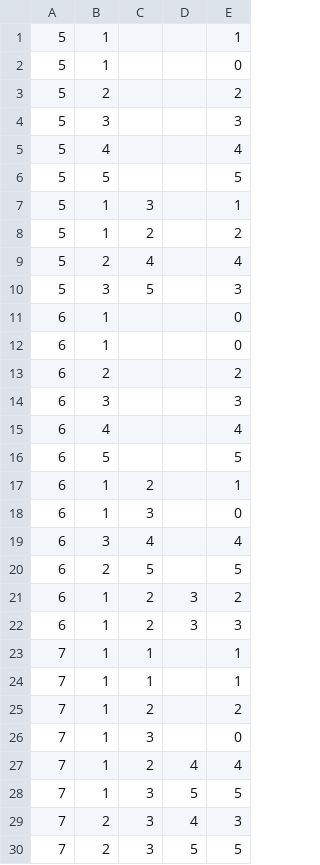
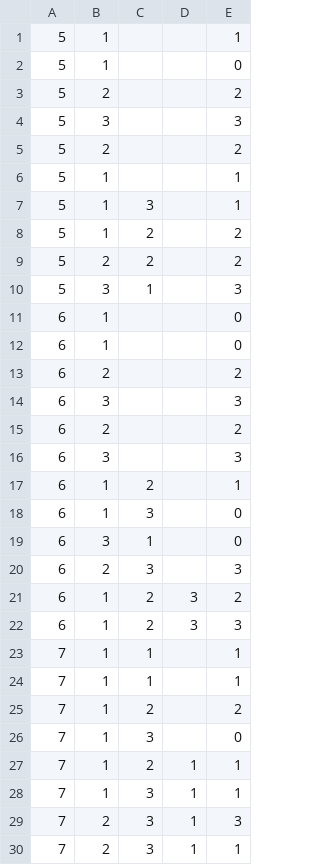
Before and after one commit to Mari-Hayashi/UniversityHonorsCapstoneProject, a CSV file: Assets/Resources/ProblemSets.csv, drawn as a sheet.

```diff
--- a/Assets/Resources/ProblemSets.csv
+++ b/Assets/Resources/ProblemSets.csv
@@ -4,8 +4,8 @@
 5,3,,,3,
-5,4,,,4,
-5,5,,,5,
+5,2,,,2,
+5,1,,,1,
 5,1,3,,1,
 5,1,2,,2,
-5,2,4,,4,
-5,3,5,,3,
+5,2,2,,2,
+5,3,1,,3,
 6,1,,,0,
@@ -14,8 +14,8 @@
 6,3,,,3,
-6,4,,,4,
-6,5,,,5,
+6,2,,,2,
+6,3,,,3,
 6,1,2,,1,
 6,1,3,,0,
-6,3,4,,4,
-6,2,5,,5,
+6,3,1,,0,
+6,2,3,,3,
 6,1,2,3,2,
@@ -26,5 +26,5 @@
 7,1,3,,0,
-7,1,2,4,4,
-7,1,3,5,5,
-7,2,3,4,3,
-7,2,3,5,5,
+7,1,2,1,1,
+7,1,3,1,1,
+7,2,3,1,3,
+7,2,3,1,1,
```
Also changed, not shown: 16 other files.
